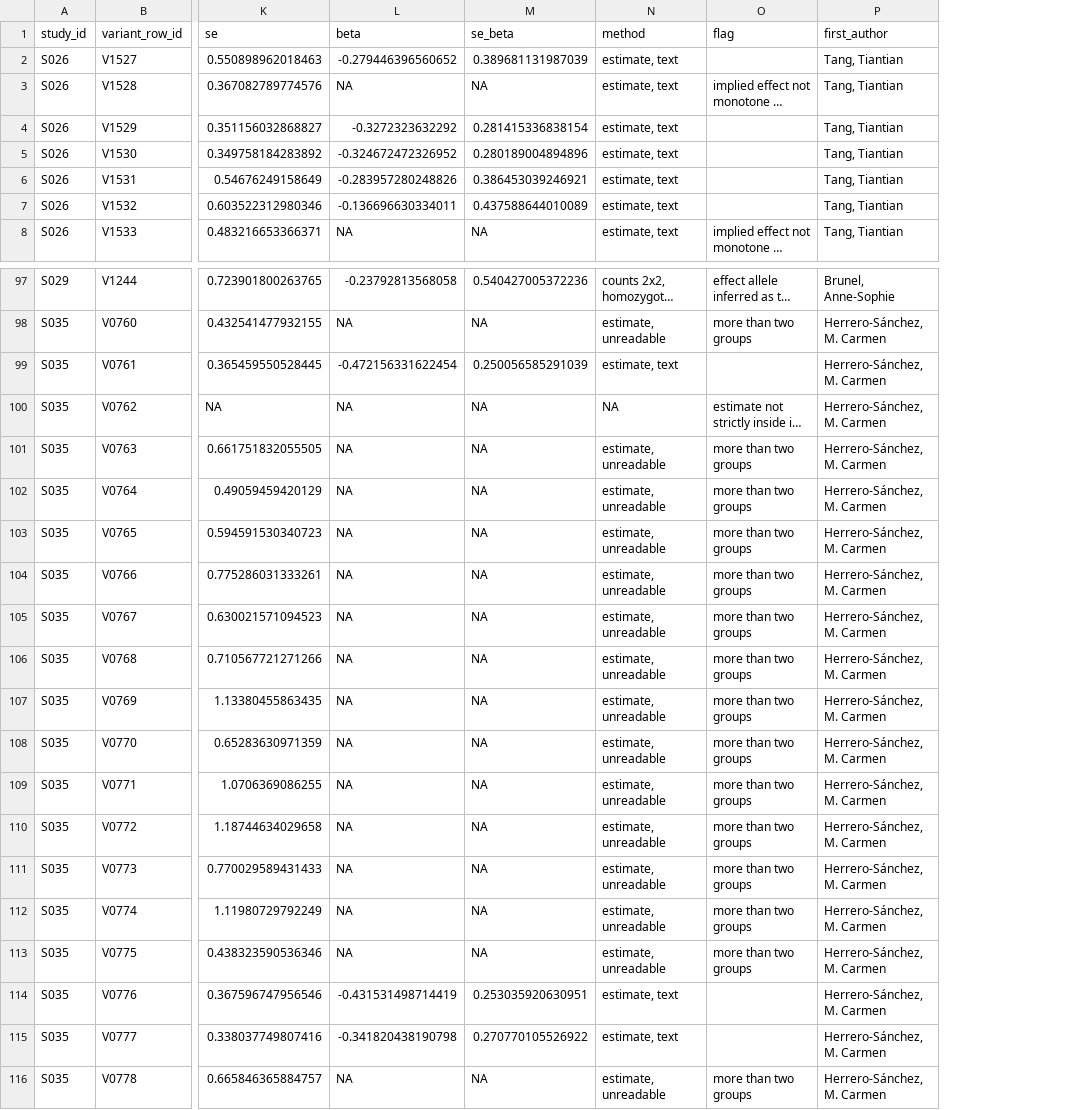
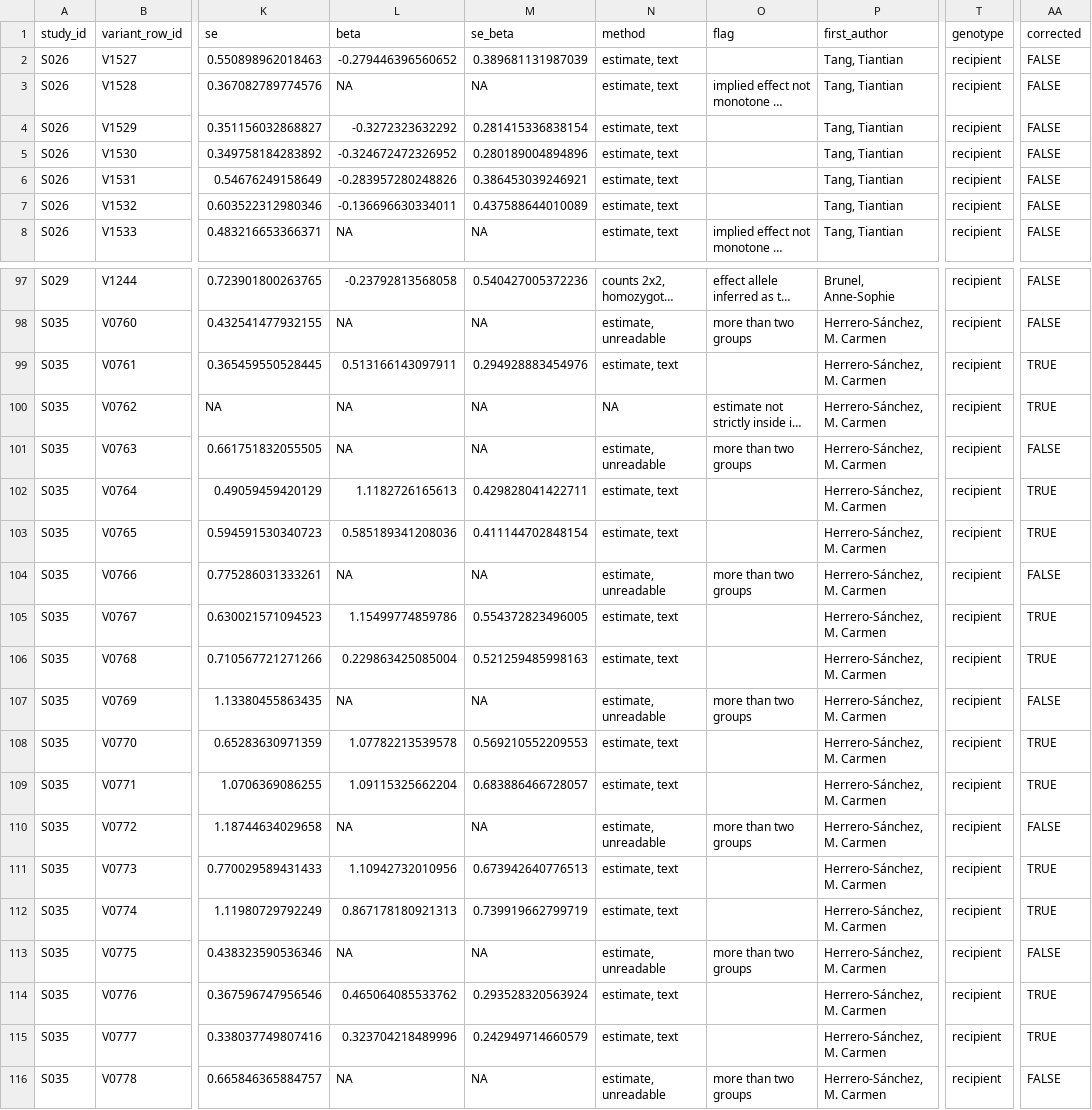
Before and after one commit to lewis-id-lab/PROSE, a CSV file: output/ptx3_row_effects.csv, drawn as a sheet; only a part is shown, gaps mark what is left out; long unchanged cells end in …; the diff covers the shown part only; the diff names each change by its address in the sheet, - before the commit and + after, or states it on an @@ line.

Commit message:
Correct Herrero-Sanchez 2018 direction, verify PTX3 rows, and extend mapping to CLEC7A and TLR4

```diff
--- a/output/ptx3_row_effects.csv
+++ b/output/ptx3_row_effects.csv
+column T (genotype), rows 2-8: all recipient; rows 97-116: all recipient
+column AA (corrected), rows 2-8: all FALSE; rows 97-116: FALSE | FALSE | TRUE | TRUE | FALSE | TRUE | TRUE | FALSE | TRUE | TRUE | FALSE | TRUE | TRUE | FALSE | TRUE | TRUE | FALSE | TRUE | TRUE | FALSE
-L99 (beta): -0.472156331622454
+L99 (beta): 0.513166143097911
-M99 (se_beta): 0.250056585291039
+M99 (se_beta): 0.294928883454976
-L102 (beta): NA
+L102 (beta): 1.1182726165613
-M102 (se_beta): NA
+M102 (se_beta): 0.429828041422711
-N102:N103 (method): estimate, unreadable
+N102:N103 (method): estimate, text
-O102:O103 (flag): more than two groups
+O102:O103 (flag): (empty)
-L103 (beta): NA
+L103 (beta): 0.585189341208036
-M103 (se_beta): NA
+M103 (se_beta): 0.411144702848154
-L105 (beta): NA
+L105 (beta): 1.15499774859786
-M105 (se_beta): NA
+M105 (se_beta): 0.554372823496005
-N105:N106 (method): estimate, unreadable
+N105:N106 (method): estimate, text
-O105:O106 (flag): more than two groups
+O105:O106 (flag): (empty)
-L106 (beta): NA
+L106 (beta): 0.229863425085004
-M106 (se_beta): NA
+M106 (se_beta): 0.521259485998163
-L108 (beta): NA
+L108 (beta): 1.07782213539578
-M108 (se_beta): NA
+M108 (se_beta): 0.569210552209553
-N108:N109 (method): estimate, unreadable
+N108:N109 (method): estimate, text
-O108:O109 (flag): more than two groups
+O108:O109 (flag): (empty)
-L109 (beta): NA
+L109 (beta): 1.09115325662204
-M109 (se_beta): NA
+M109 (se_beta): 0.683886466728057
-L111 (beta): NA
+L111 (beta): 1.10942732010956
-M111 (se_beta): NA
+M111 (se_beta): 0.673942640776513
-N111:N112 (method): estimate, unreadable
+N111:N112 (method): estimate, text
-O111:O112 (flag): more than two groups
+O111:O112 (flag): (empty)
-L112 (beta): NA
+L112 (beta): 0.867178180921313
-M112 (se_beta): NA
+M112 (se_beta): 0.739919662799719
-L114 (beta): -0.431531498714419
+L114 (beta): 0.465064085533762
-M114 (se_beta): 0.253035920630951
+M114 (se_beta): 0.293528320563924
-L115 (beta): -0.341820438190798
+L115 (beta): 0.323704218489996
-M115 (se_beta): 0.270770105526922
+M115 (se_beta): 0.242949714660579
```
Also changed, not shown: 68 edited cells elsewhere in this file, output/ptx3_h2_pooled.csv, output/ptx3_snp_crosscheck.csv, 34 other files.
